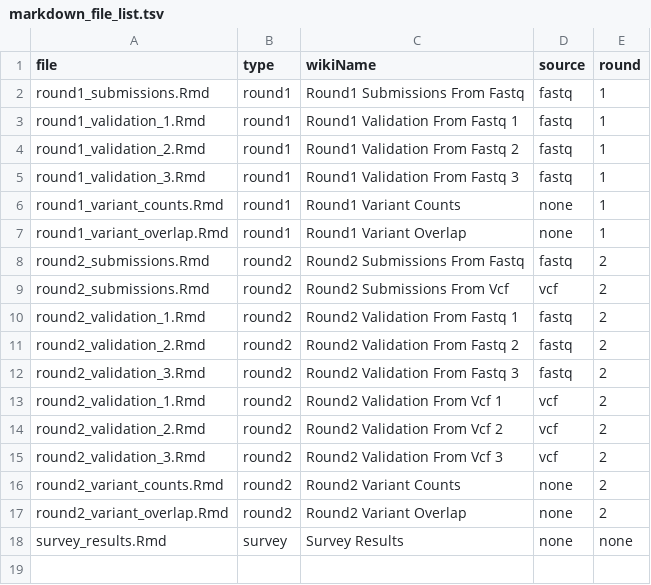
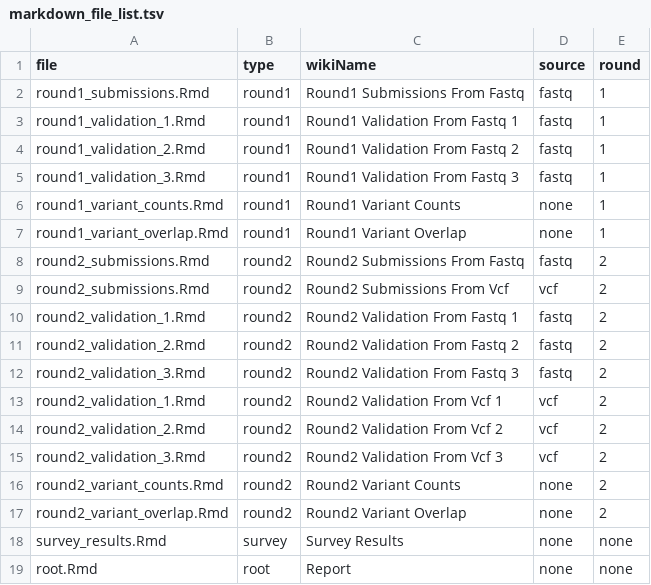
Before and after one commit to Sage-Bionetworks/TESLA-Report-Generation, a TSV file: markdown_generation/markdown_file_list.tsv, drawn as a sheet; the diff names each change by its address in the sheet, - before the commit and + after, or states it on an @@ line.

Commit message:
add root wiki generation

```diff
--- a/markdown_generation/markdown_file_list.tsv
+++ b/markdown_generation/markdown_file_list.tsv
+row 19: root.Rmd | root | Report | none | none
```
Also changed, not shown: 3 other files.
